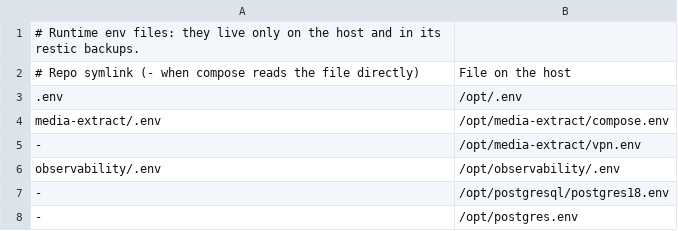
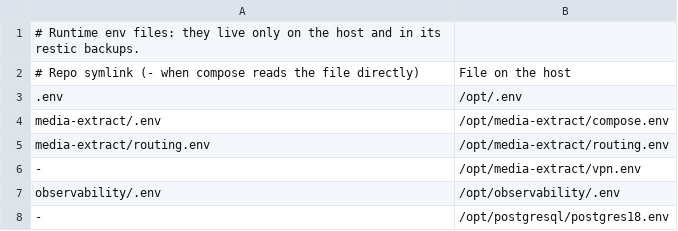
Before and after one commit to salehihassen/homelab-infra, a TSV file: hosts/server-1/env-files.tsv, drawn as a sheet; only a part is shown; the shorter side is filled out with more unchanged rows; the diff names each change by its address in the sheet, - before the commit and + after, or states it on an @@ line.

Commit message:
media stack caddy subdomains assigned

```diff
--- a/hosts/server-1/env-files.tsv
+++ b/hosts/server-1/env-files.tsv
+row 5: media-extract/routing.env | /opt/media-extract/routing.env
```
Also changed, not shown: 12 other files.
